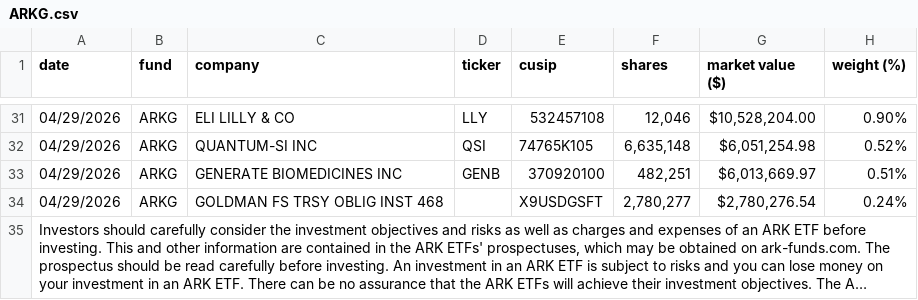
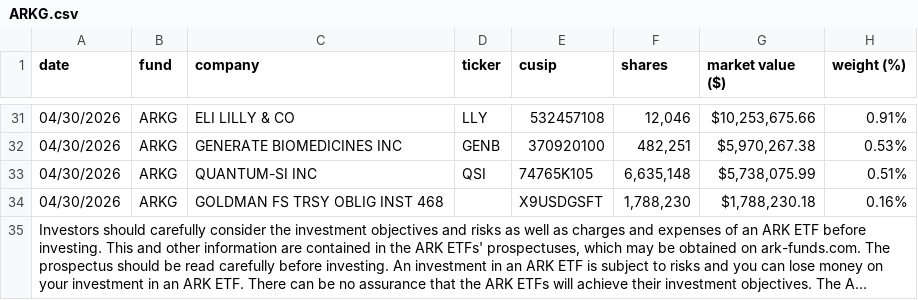
Before and after one commit to robynge/ark-earnings-routine, a CSV file: data/LATEST/holdings/ARKG.csv, drawn as a sheet; only a part is shown, gaps mark what is left out; long unchanged cells end in …; removed rows and columns are numbered as before the commit, all else as after; the diff covers the shown part only; the diff names each change by its address in the sheet, - before the commit and + after, or states it on an @@ line.

```diff
--- a/data/LATEST/holdings/ARKG.csv
+++ b/data/LATEST/holdings/ARKG.csv
-A31 (date): 04/29/2026
+A31 (date): 04/30/2026
-G31 (market value ($)): $10,528,204.00
+G31 (market value ($)): $10,253,675.66
-H31 (weight (%)): 0.90%
+H31 (weight (%)): 0.91%
-row 32: 04/29/2026 | ARKG | QUANTUM-SI INC | QSI | 74765K105 | 6,635,148 | $6,051,254.98 | 0.52%
-A32 (date): 04/29/2026
+A32 (date): 04/30/2026
-G32 (market value ($)): $6,013,669.97
+G32 (market value ($)): $5,970,267.38
-H32 (weight (%)): 0.51%
+H32 (weight (%)): 0.53%
+row 33: 04/30/2026 | ARKG | QUANTUM-SI INC | QSI | 74765K105 | 6,635,148 | $5,738,075.99 | 0.51%
-A34 (date): 04/29/2026
+A34 (date): 04/30/2026
-F34 (shares): 2,780,277
+F34 (shares): 1,788,230
-G34 (market value ($)): $2,780,276.54
+G34 (market value ($)): $1,788,230.18
-H34 (weight (%)): 0.24%
+H34 (weight (%)): 0.16%
```
Also changed, not shown: 5 added rows, 5 removed rows and 71 edited cells elsewhere in this file, data/LATEST/holdings/ARKB.csv, data/LATEST/holdings/ARKD.csv, 8 other files.
